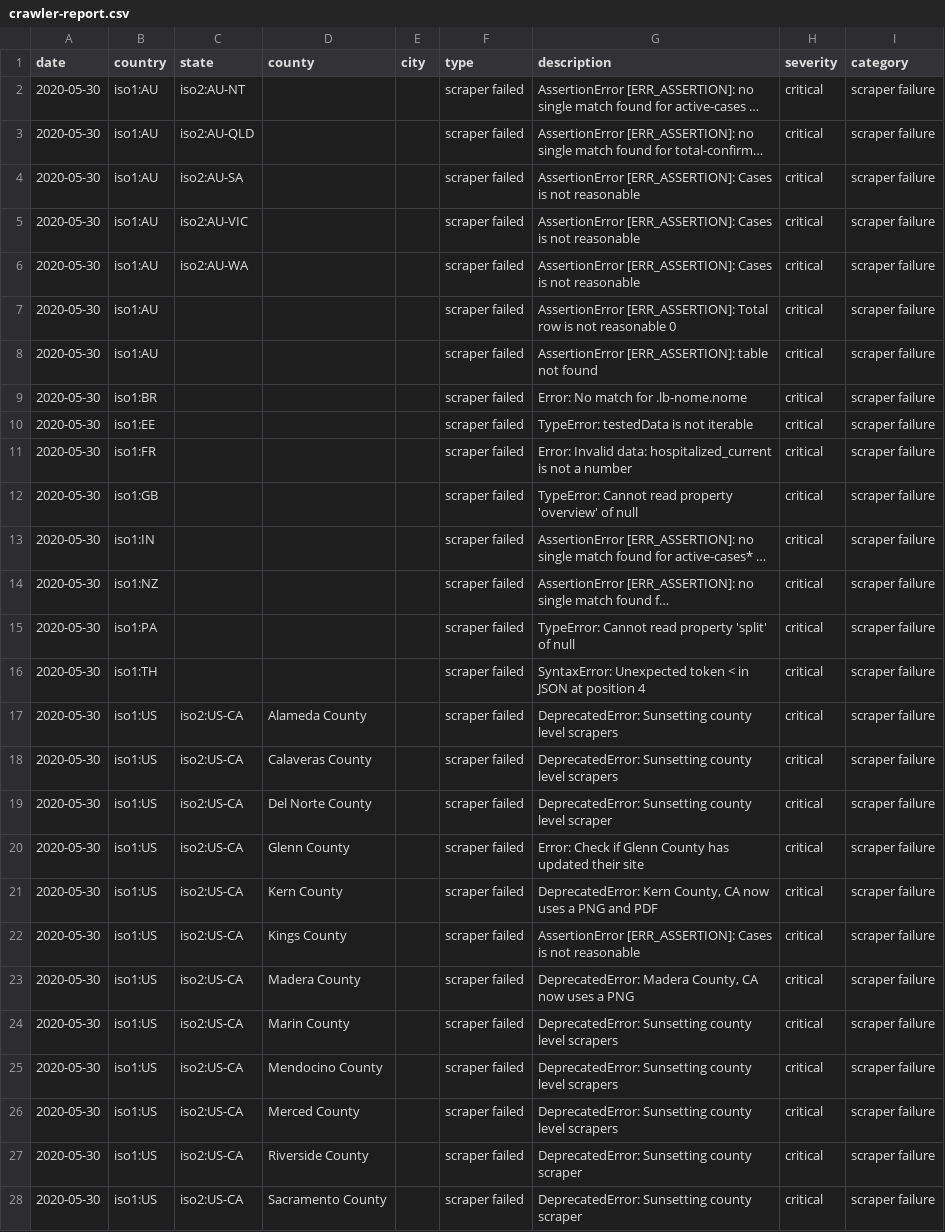
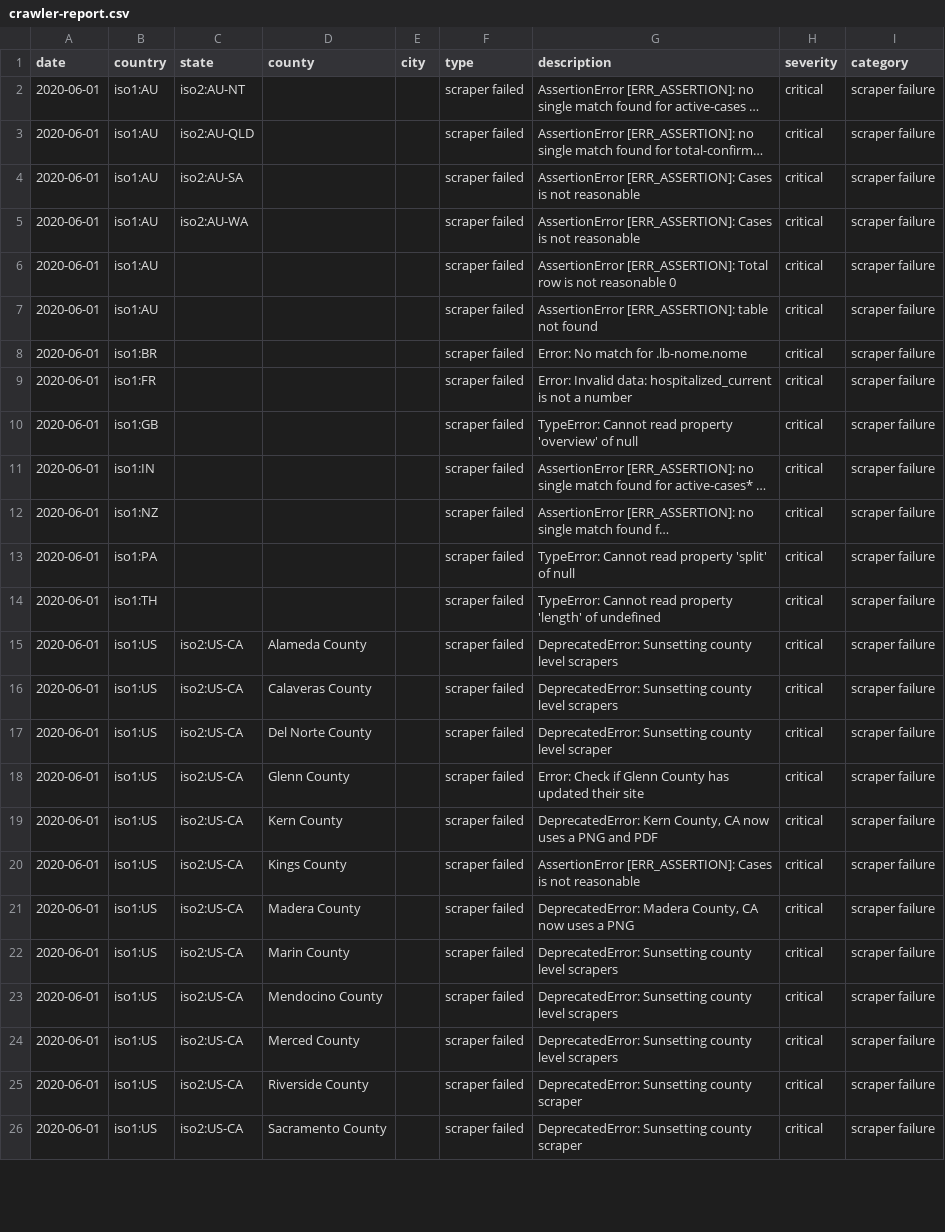
Before and after one commit to covidatlas/coronadatascraper, a CSV file: reports/crawler-report.csv, drawn as a sheet; only a part is shown; long unchanged cells end in …; removed rows and columns are numbered as before the commit, all else as after; the diff covers the shown part only; the diff names each change by its address in the sheet, - before the commit and + after, or states it on an @@ line.

```diff
--- a/reports/crawler-report.csv
+++ b/reports/crawler-report.csv
-A2:A4 (date): 2020-05-30
+A2:A4 (date): 2020-06-01
-row 5: 2020-05-30 | iso1:AU | iso2:AU-VIC |  |  | scraper failed | AssertionError [ERR_ASSERTION]: Cases is not reasonable | critical | scraper failure
-A5:A8 (date): 2020-05-30
+A5:A8 (date): 2020-06-01
-row 10: 2020-05-30 | iso1:EE |  |  |  | scraper failed | TypeError: testedData is not iterable | critical | scraper failure
-A9:A26 (date): 2020-05-30
+A9:A26 (date): 2020-06-01
-G14 (description): SyntaxError: Unexpected token < in JSON at position 4
+G14 (description): TypeError: Cannot read property 'length' of undefined
```
Also changed, not shown: 1 added row and 35 edited cells elsewhere in this file, 10 other files.
